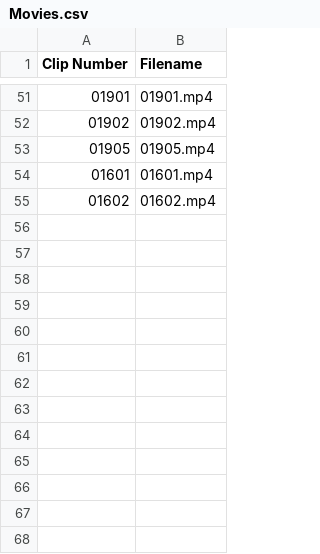
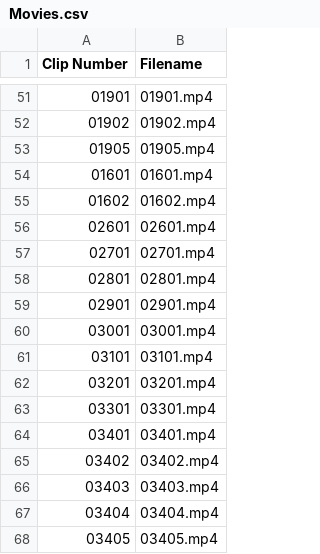
Before and after one commit to dakejuncan/HomeMovieArchive, a CSV file: Movies.csv, drawn as a sheet; only a part is shown, gaps mark what is left out; the diff names each change by its address in the sheet, - before the commit and + after, or states it on an @@ line.

```diff
--- a/Movies.csv
+++ b/Movies.csv
+row 56: 02601 | 02601.mp4
+row 57: 02701 | 02701.mp4
+row 58: 02801 | 02801.mp4
+row 59: 02901 | 02901.mp4
+row 60: 03001 | 03001.mp4
+row 61: 03101 | 03101.mp4
+row 62: 03201 | 03201.mp4
+row 63: 03301 | 03301.mp4
+row 64: 03401 | 03401.mp4
+row 65: 03402 | 03402.mp4
+row 66: 03403 | 03403.mp4
+row 67: 03404 | 03404.mp4
+row 68: 03405 | 03405.mp4
```
Also changed, not shown: Dates.csv, Events.csv, 2 other files.
